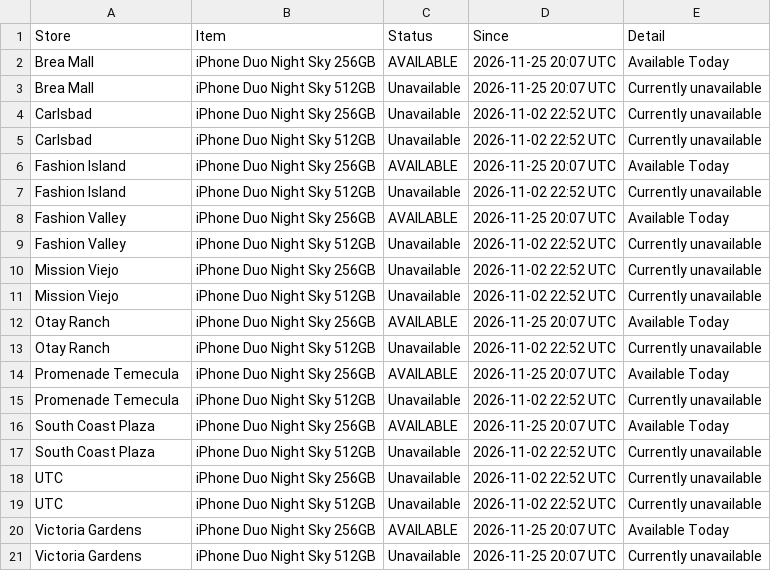
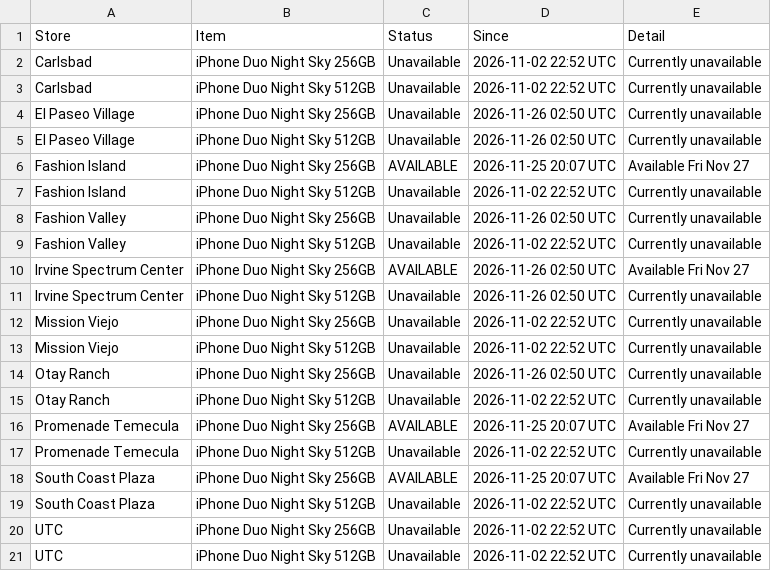
Before and after one commit to vincetomasello/Duo-Tracker, a CSV file: tracker.csv, drawn as a sheet.

```diff
--- a/tracker.csv
+++ b/tracker.csv
@@ -1,17 +1,19 @@
 Store,Item,Status,Since,Detail
-Brea Mall,iPhone Duo Night Sky 256GB,AVAILABLE,2026-11-25 20:07 UTC,Available Today
-Brea Mall,iPhone Duo Night Sky 512GB,Unavailable,2026-11-25 20:07 UTC,Currently unavailable
 Carlsbad,iPhone Duo Night Sky 256GB,Unavailable,2026-11-02 22:52 UTC,Currently unavailable
 Carlsbad,iPhone Duo Night Sky 512GB,Unavailable,2026-11-02 22:52 UTC,Currently unavailable
-Fashion Island,iPhone Duo Night Sky 256GB,AVAILABLE,2026-11-25 20:07 UTC,Available Today
+El Paseo Village,iPhone Duo Night Sky 256GB,Unavailable,2026-11-26 02:50 UTC,Currently unavailable
+El Paseo Village,iPhone Duo Night Sky 512GB,Unavailable,2026-11-26 02:50 UTC,Currently unavailable
+Fashion Island,iPhone Duo Night Sky 256GB,AVAILABLE,2026-11-25 20:07 UTC,Available Fri Nov 27
 Fashion Island,iPhone Duo Night Sky 512GB,Unavailable,2026-11-02 22:52 UTC,Currently unavailable
-Fashion Valley,iPhone Duo Night Sky 256GB,AVAILABLE,2026-11-25 20:07 UTC,Available Today
+Fashion Valley,iPhone Duo Night Sky 256GB,Unavailable,2026-11-26 02:50 UTC,Currently unavailable
 Fashion Valley,iPhone Duo Night Sky 512GB,Unavailable,2026-11-02 22:52 UTC,Currently unavailable
+Irvine Spectrum Center,iPhone Duo Night Sky 256GB,AVAILABLE,2026-11-26 02:50 UTC,Available Fri Nov 27
+Irvine Spectrum Center,iPhone Duo Night Sky 512GB,Unavailable,2026-11-26 02:50 UTC,Currently unavailable
 Mission Viejo,iPhone Duo Night Sky 256GB,Unavailable,2026-11-02 22:52 UTC,Currently unavailable
 Mission Viejo,iPhone Duo Night Sky 512GB,Unavailable,2026-11-02 22:52 UTC,Currently unavailable
-Otay Ranch,iPhone Duo Night Sky 256GB,AVAILABLE,2026-11-25 20:07 UTC,Available Today
+Otay Ranch,iPhone Duo Night Sky 256GB,Unavailable,2026-11-26 02:50 UTC,Currently unavailable
 Otay Ranch,iPhone Duo Night Sky 512GB,Unavailable,2026-11-02 22:52 UTC,Currently unavailable
-Promenade Temecula,iPhone Duo Night Sky 256GB,AVAILABLE,2026-11-25 20:07 UTC,Available Today
+Promenade Temecula,iPhone Duo Night Sky 256GB,AVAILABLE,2026-11-25 20:07 UTC,Available Fri Nov 27
 Promenade Temecula,iPhone Duo Night Sky 512GB,Unavailable,2026-11-02 22:52 UTC,Currently unavailable
-South Coast Plaza,iPhone Duo Night Sky 256GB,AVAILABLE,2026-11-25 20:07 UTC,Available Today
+South Coast Plaza,iPhone Duo Night Sky 256GB,AVAILABLE,2026-11-25 20:07 UTC,Available Fri Nov 27
 South Coast Plaza,iPhone Duo Night Sky 512GB,Unavailable,2026-11-02 22:52 UTC,Currently unavailable
@@ -19,3 +21 @@ UTC,iPhone Duo Night Sky 256GB,Unavailable,2026-11-02 22:52 UTC,Currently unavai
 UTC,iPhone Duo Night Sky 512GB,Unavailable,2026-11-02 22:52 UTC,Currently unavailable
-Victoria Gardens,iPhone Duo Night Sky 256GB,AVAILABLE,2026-11-25 20:07 UTC,Available Today
-Victoria Gardens,iPhone Duo Night Sky 512GB,Unavailable,2026-11-25 20:07 UTC,Currently unavailable
```
Also changed, not shown: history.csv, 1 other file.
